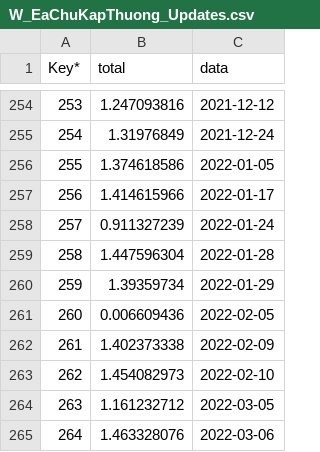
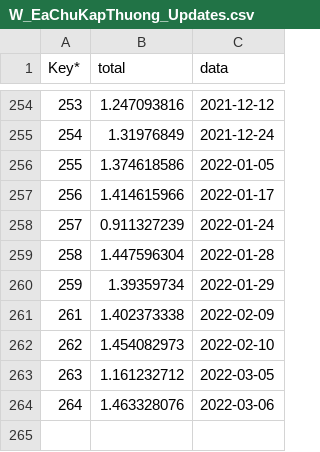
Before and after one commit to lanhat/Mappia_Example4, a CSV file: W_EaChuKapThuong_Updates.csv, drawn as a sheet; only a part is shown, gaps mark what is left out; the diff names each change by its address in the sheet, - before the commit and + after, or states it on an @@ line.

Commit message:
Update W_EaChuKapThuong_Updates.csv

```diff
--- a/W_EaChuKapThuong_Updates.csv
+++ b/W_EaChuKapThuong_Updates.csv
-row 261: 260 | 0.006609436 | 2022-02-05
```
